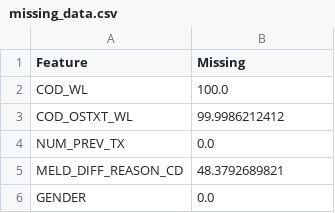
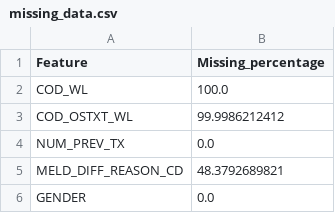
Before and after one commit to Anirudhkashi/Liver-Data-Visualization, a CSV file: data/missing_data.csv, drawn as a sheet; only a part is shown.

```diff
--- a/data/missing_data.csv
+++ b/data/missing_data.csv
@@ -1,2 +1,2 @@
-Feature,Missing
+Feature,Missing_percentage
 COD_WL,100.0
```
Also changed, not shown: data/wage_gap_all.csv, 13 other files.
